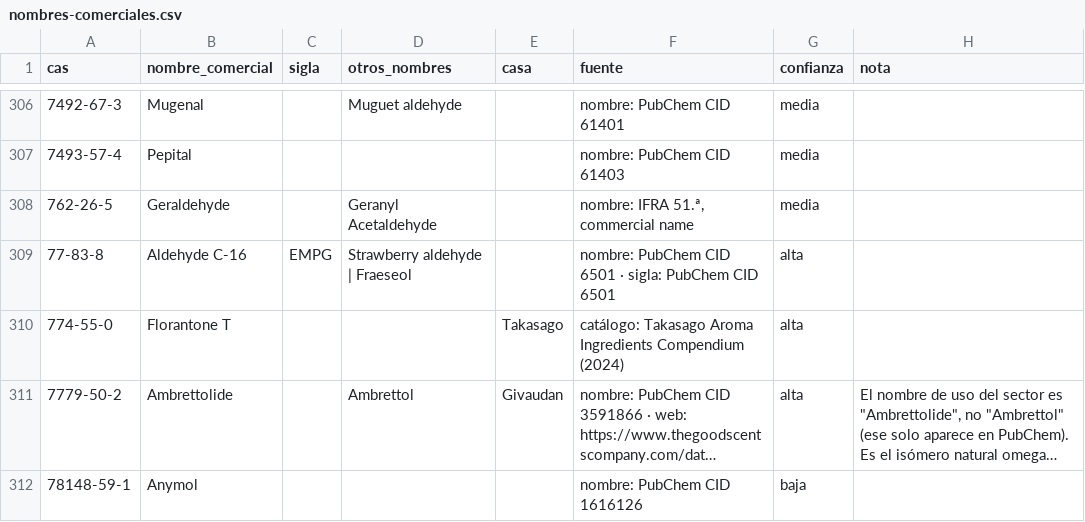
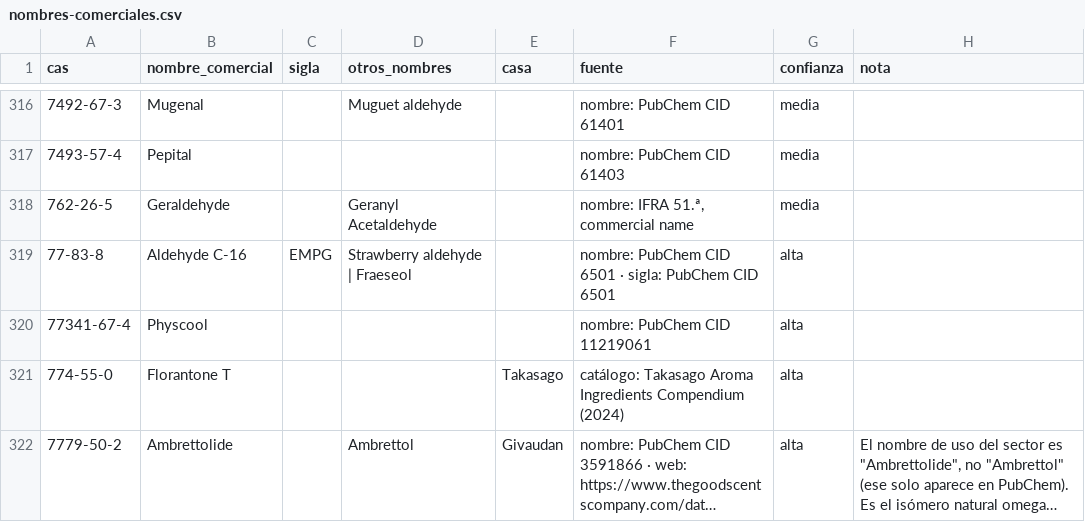
Before and after one commit to smortenax/perfumeria-app, a CSV file: datos/glosario/origen/nombres-comerciales.csv, drawn as a sheet; only a part is shown, gaps mark what is left out; the shorter side is filled out with more unchanged rows; long unchanged cells end in …; the diff covers the shown part only; the diff names each change by its address in the sheet, - before the commit and + after, or states it on an @@ line.

```diff
--- a/datos/glosario/origen/nombres-comerciales.csv
+++ b/datos/glosario/origen/nombres-comerciales.csv
+row 320: 77341-67-4 | Physcool |  |  |  | nombre: PubChem CID 11219061 | alta
```
Also changed, not shown: 15 added rows elsewhere in this file, datos/glosario/materiales.csv, 5 other files.
